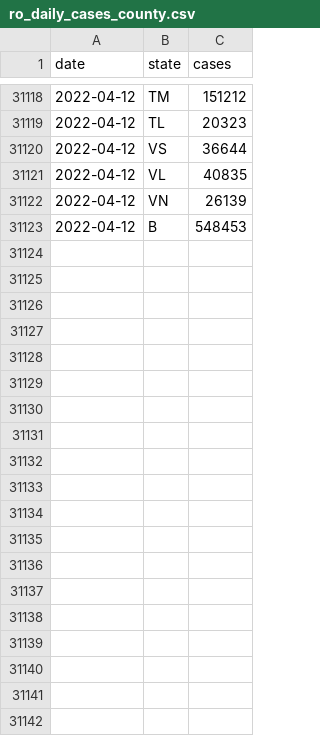
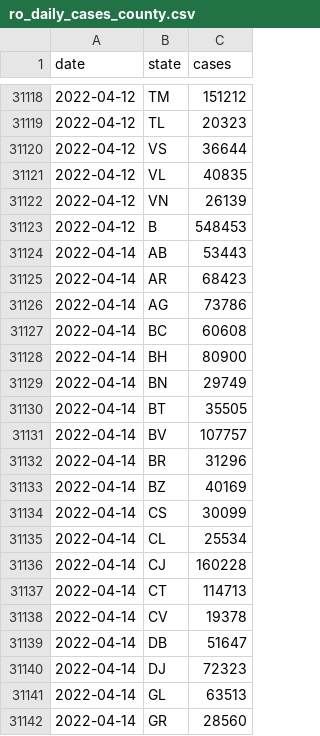
Before and after one commit to custompointofview/covid-19, a CSV file: realtime-rt/collections/ro_daily_cases_county.csv, drawn as a sheet; only a part is shown, gaps mark what is left out; the diff covers the shown part only.

```diff
--- a/realtime-rt/collections/ro_daily_cases_county.csv
+++ b/realtime-rt/collections/ro_daily_cases_county.csv
@@ -31123 +31123,20 @@ date,state,cases
 2022-04-12,B,548453
+2022-04-14,AB,53443
+2022-04-14,AR,68423
+2022-04-14,AG,73786
+2022-04-14,BC,60608
+2022-04-14,BH,80900
+2022-04-14,BN,29749
+2022-04-14,BT,35505
+2022-04-14,BV,107757
+2022-04-14,BR,31296
+2022-04-14,BZ,40169
+2022-04-14,CS,30099
+2022-04-14,CL,25534
+2022-04-14,CJ,160228
+2022-04-14,CT,114713
+2022-04-14,CV,19378
+2022-04-14,DB,51647
+2022-04-14,DJ,72323
+2022-04-14,GL,63513
+2022-04-14,GR,28560
```
Also changed, not shown: 23 added rows elsewhere in this file, realtime-rt/collections/eu_daily_cases_cssegi.csv, realtime-rt/collections/ro_daily_cases_code.csv, 21 other files.
